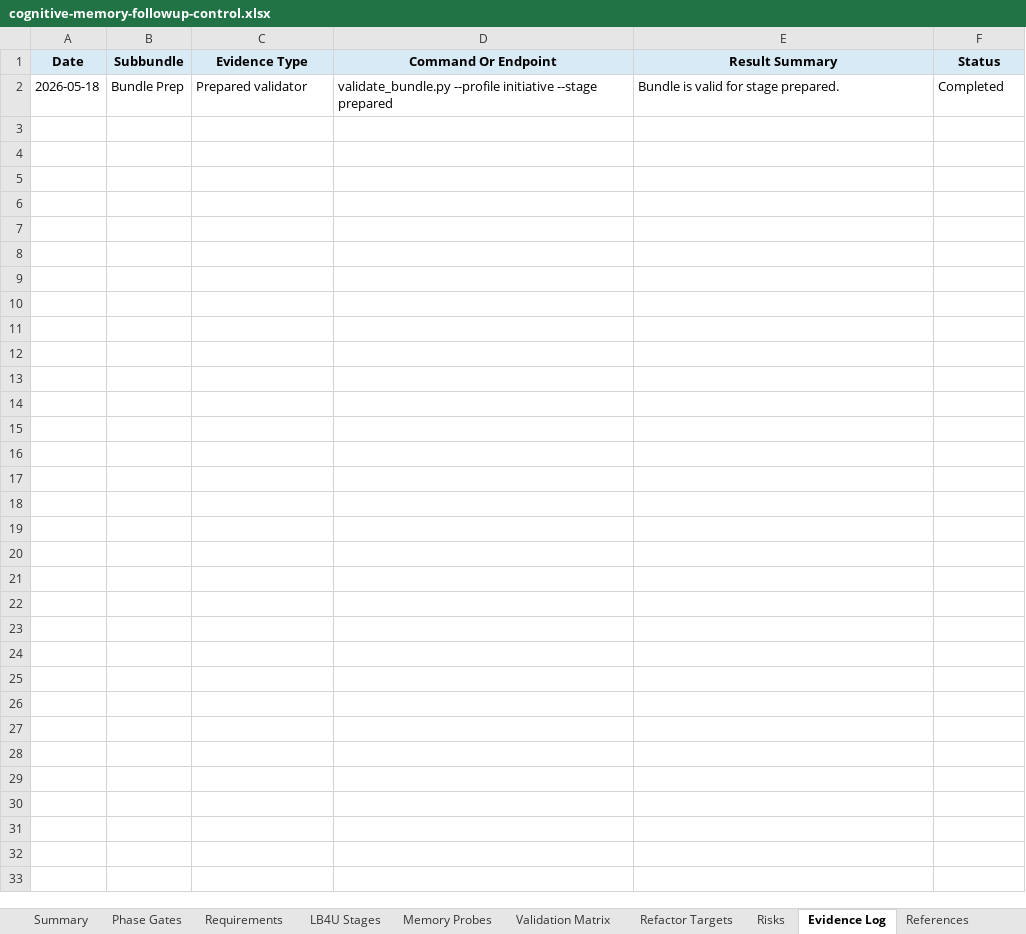
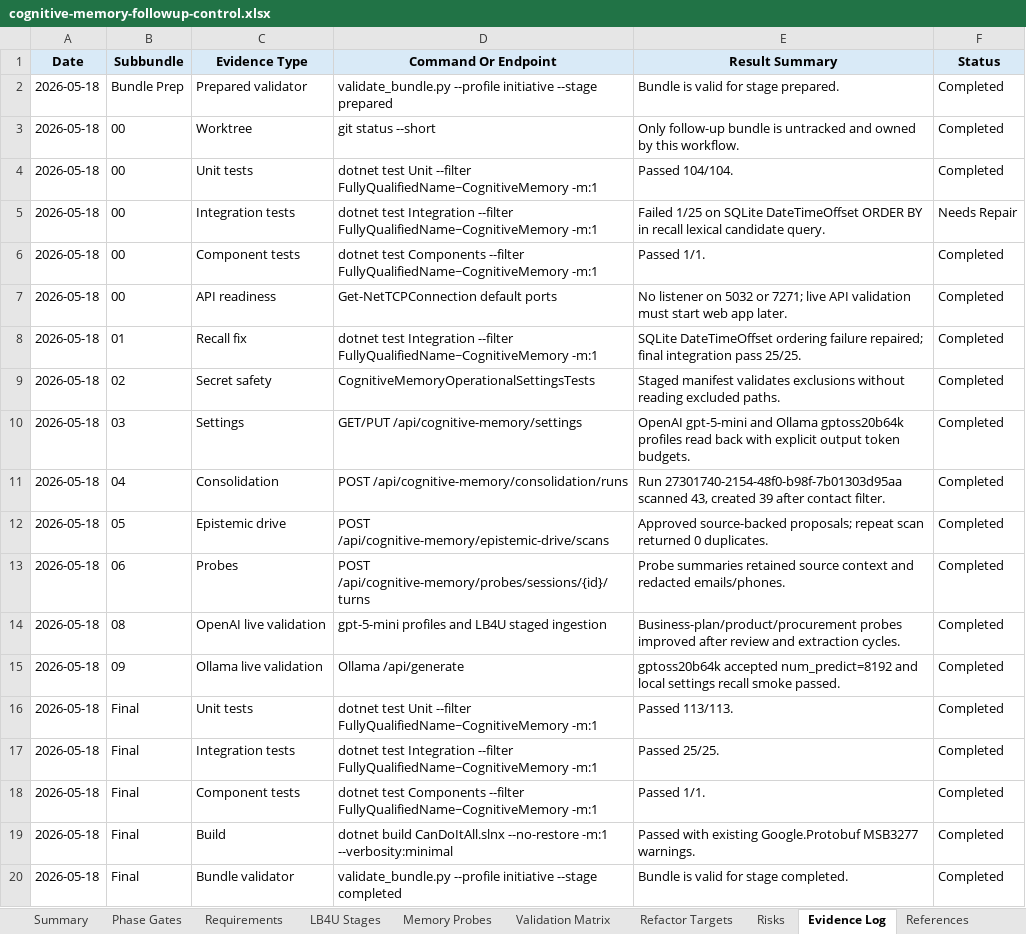
Before and after one commit to fyziktom/CanDoItAll, an Excel workbook: codex/bundles/cognitive-memory-followup-lb4u-validation-refactor/checklists/cognitive-memory-followup-control.xlsx, sheet Evidence Log, drawn as a sheet; values as stored, in another font and other column widths than the file's, no borders; the diff names each change by its address in the sheet, - before the commit and + after, or states it on an @@ line.

```diff
--- a/codex/bundles/cognitive-memory-followup-lb4u-validation-refactor/checklists/cognitive-memory-followup-control.xlsx (sheet Evidence Log)
+++ b/codex/bundles/cognitive-memory-followup-lb4u-validation-refactor/checklists/cognitive-memory-followup-control.xlsx (sheet Evidence Log)
+row 3: 2026-05-18 | 00 | Worktree | git status --short | Only follow-up bundle is untracked and owned by this workflow. | Completed
+row 4: 2026-05-18 | 00 | Unit tests | dotnet test Unit --filter FullyQualifiedName~CognitiveMemory -m:1 | Passed 104/104. | Completed
+row 5: 2026-05-18 | 00 | Integration tests | dotnet test Integration --filter FullyQualifiedName~CognitiveMemory -m:1 | Failed 1/25 on SQLite DateTimeOffset ORDER BY in recall lexical candidate query. | Needs Repair
+row 6: 2026-05-18 | 00 | Component tests | dotnet test Components --filter FullyQualifiedName~CognitiveMemory -m:1 | Passed 1/1. | Completed
+row 7: 2026-05-18 | 00 | API readiness | Get-NetTCPConnection default ports | No listener on 5032 or 7271; live API validation must start web app later. | Completed
+row 8: 2026-05-18 | 01 | Recall fix | dotnet test Integration --filter FullyQualifiedName~CognitiveMemory -m:1 | SQLite DateTimeOffset ordering failure repaired; final integration pass 25/25. | Completed
+row 9: 2026-05-18 | 02 | Secret safety | CognitiveMemoryOperationalSettingsTests | Staged manifest validates exclusions without reading excluded paths. | Completed
+row 10: 2026-05-18 | 03 | Settings | GET/PUT /api/cognitive-memory/settings | OpenAI gpt-5-mini and Ollama gptoss20b64k profiles read back with explicit output token budgets. | Completed
+row 11: 2026-05-18 | 04 | Consolidation | POST /api/cognitive-memory/consolidation/runs | Run 27301740-2154-48f0-b98f-7b01303d95aa scanned 43, created 39 after contact filter. | Completed
+row 12: 2026-05-18 | 05 | Epistemic drive | POST /api/cognitive-memory/epistemic-drive/scans | Approved source-backed proposals; repeat scan returned 0 duplicates. | Completed
+row 13: 2026-05-18 | 06 | Probes | POST /api/cognitive-memory/probes/sessions/{id}/turns | Probe summaries retained source context and redacted emails/phones. | Completed
+row 14: 2026-05-18 | 08 | OpenAI live validation | gpt-5-mini profiles and LB4U staged ingestion | Business-plan/product/procurement probes improved after review and extraction cycles. | Completed
+row 15: 2026-05-18 | 09 | Ollama live validation | Ollama /api/generate | gptoss20b64k accepted num_predict=8192 and local settings recall smoke passed. | Completed
+row 16: 2026-05-18 | Final | Unit tests | dotnet test Unit --filter FullyQualifiedName~CognitiveMemory -m:1 | Passed 113/113. | Completed
+row 17: 2026-05-18 | Final | Integration tests | dotnet test Integration --filter FullyQualifiedName~CognitiveMemory -m:1 | Passed 25/25. | Completed
+row 18: 2026-05-18 | Final | Component tests | dotnet test Components --filter FullyQualifiedName~CognitiveMemory -m:1 | Passed 1/1. | Completed
+row 19: 2026-05-18 | Final | Build | dotnet build CanDoItAll.slnx --no-restore -m:1 --verbosity:minimal | Passed with existing Google.Protobuf MSB3277 warnings. | Completed
+row 20: 2026-05-18 | Final | Bundle validator | validate_bundle.py --profile initiative --stage completed | Bundle is valid for stage completed. | Completed
```
Also changed, not shown: sheet Requirements, sheet Phase Gates, sheet Memory Probes, sheet LB4U Stages, sheet Validation Matrix, sheet Summary, 40 other files.
